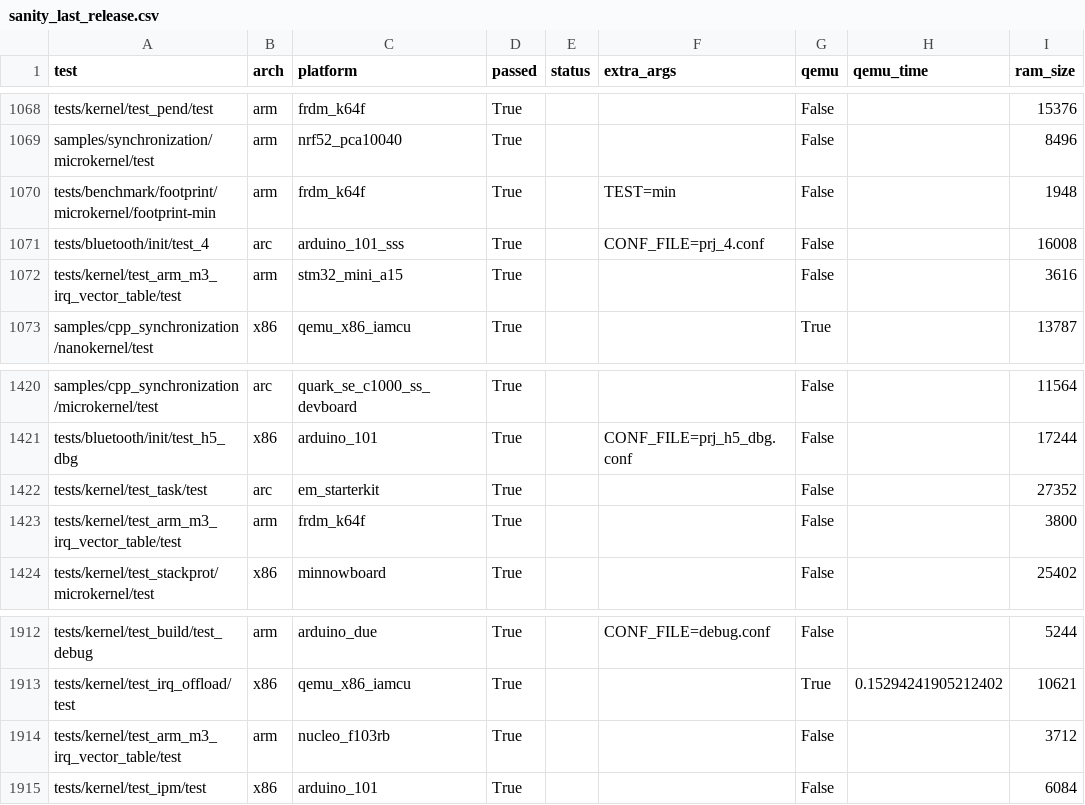
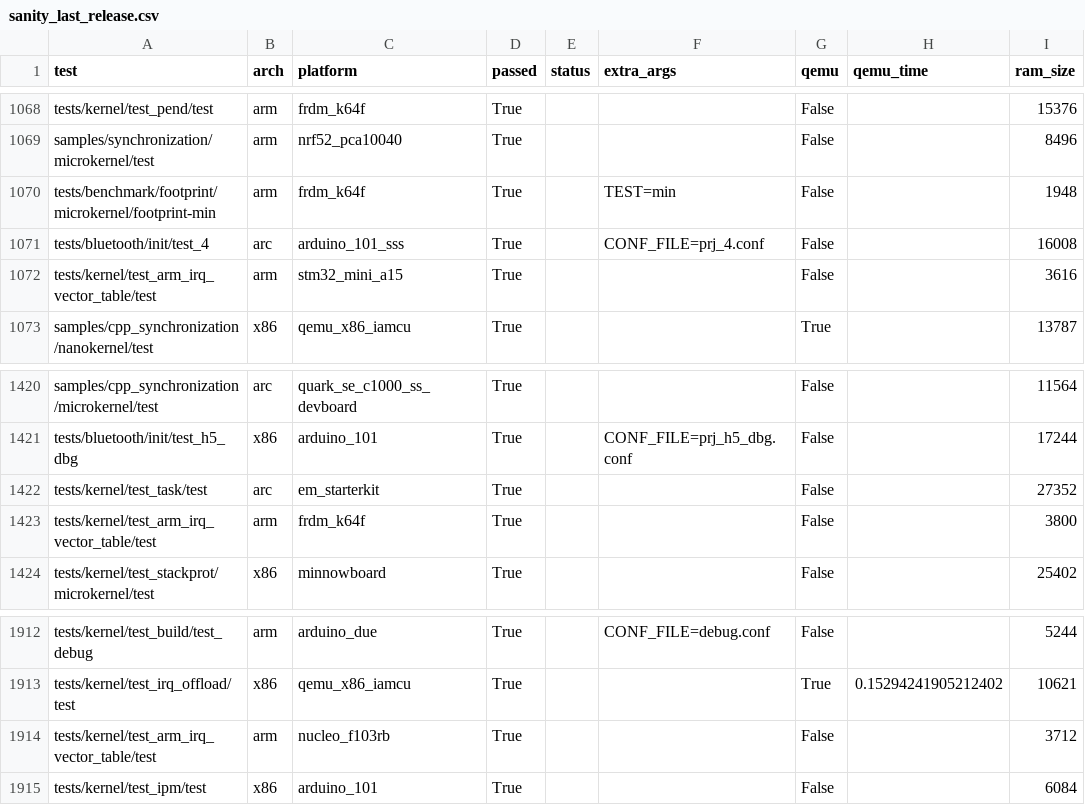
Before and after one commit to phytec/zephyr-phytec, a CSV file: scripts/sanity_chk/sanity_last_release.csv, drawn as a sheet; only a part is shown, gaps mark what is left out; the diff covers the shown part only; the diff names each change by its address in the sheet, - before the commit and + after, or states it on an @@ line.

Commit message:
tests: Rename test_arm_m3_irq_vector_table test since it is not M3 specific
Drop the _m3 from the test name since this can run on M0, M3, M4, etc.

Change-Id: Ia12ece62fc7b42e28f37e191c90c0dead48d40d0
Signed-off-by: Kumar Gala <kumar.gala@linaro.org>

```diff
--- a/scripts/sanity_chk/sanity_last_release.csv
+++ b/scripts/sanity_chk/sanity_last_release.csv
-A1072 (test): tests/kernel/test_arm_m3_irq_vector_table/test
+A1072 (test): tests/kernel/test_arm_irq_vector_table/test
-A1423 (test): tests/kernel/test_arm_m3_irq_vector_table/test
+A1423 (test): tests/kernel/test_arm_irq_vector_table/test
-A1914 (test): tests/kernel/test_arm_m3_irq_vector_table/test
+A1914 (test): tests/kernel/test_arm_irq_vector_table/test
```
Also changed, not shown: 5 edited cells elsewhere in this file, 6 other files.
